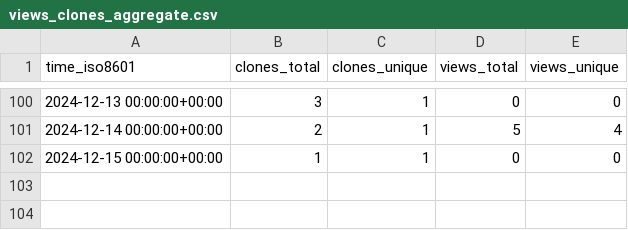
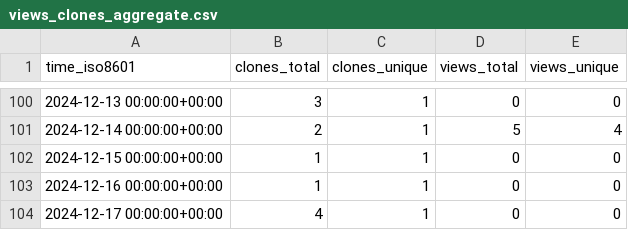
Before and after one commit to demichie/OpenPDAC11, a CSV file: demichie/OpenPDAC-11/ghrs-data/views_clones_aggregate.csv, drawn as a sheet; only a part is shown, gaps mark what is left out.

```diff
--- a/demichie/OpenPDAC-11/ghrs-data/views_clones_aggregate.csv
+++ b/demichie/OpenPDAC-11/ghrs-data/views_clones_aggregate.csv
@@ -102 +102,3 @@ time_iso8601,clones_total,clones_unique,views_total,views_unique
 2024-12-15 00:00:00+00:00,1,1,0,0
+2024-12-16 00:00:00+00:00,1,1,0,0
+2024-12-17 00:00:00+00:00,4,1,0,0
```
Also changed, not shown: 1 other file.
